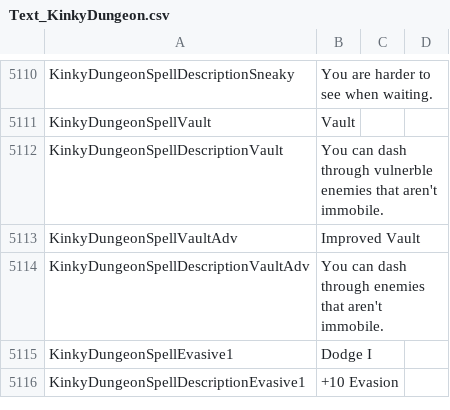
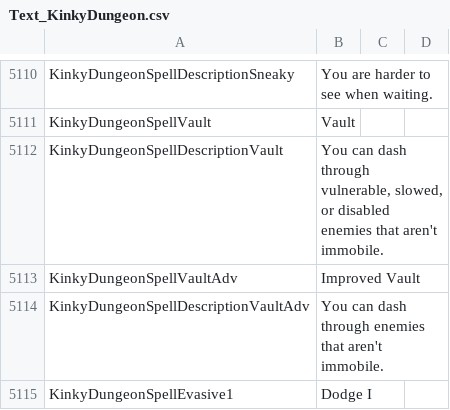
Before and after one commit to Ada18980/KinkiestDungeon, a CSV file: Screens/MiniGame/KinkyDungeon/Text_KinkyDungeon.csv, drawn as a sheet; only a part is shown, gaps mark what is left out; the shorter side is filled out with more unchanged rows.

```diff
--- a/Screens/MiniGame/KinkyDungeon/Text_KinkyDungeon.csv
+++ b/Screens/MiniGame/KinkyDungeon/Text_KinkyDungeon.csv
@@ -5111,3 +5111,3 @@ KinkyDungeonSpellDescriptionSneaky,"You are harder to see when waiting."
 KinkyDungeonSpellVault,Vault
-KinkyDungeonSpellDescriptionVault,"You can dash through vulnerble enemies that aren't immobile."
+KinkyDungeonSpellDescriptionVault,"You can dash through vulnerable, slowed, or disabled enemies that aren't immobile."
 KinkyDungeonSpellVaultAdv,Improved Vault
```
Also changed, not shown: 2 other files.
